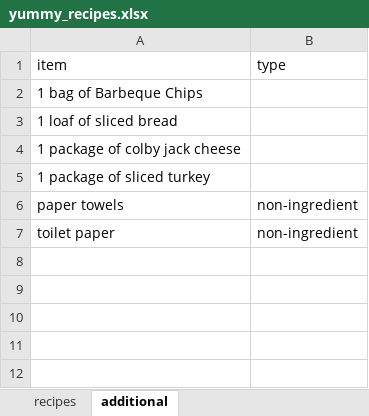
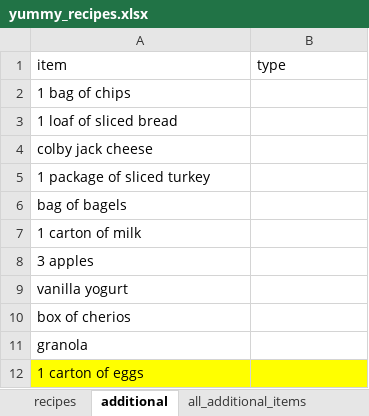
Before and after one commit to ethan-grinberg/meal-plan, an Excel workbook: data/yummy_recipes.xlsx, sheet additional, drawn as a sheet; values as stored, in another font and other column widths than the file's, no borders; removed rows and columns are numbered as before the commit, all else as after; the diff names each change by its address in the sheet, - before the commit and + after, or states it on an @@ line.

```diff
--- a/data/yummy_recipes.xlsx (sheet additional)
+++ b/data/yummy_recipes.xlsx (sheet additional)
+sheet tab: all_additional_items
-A2 (item): 1 bag of Barbeque Chips
+A2 (item): 1 bag of chips
-A4 (item): 1 package of colby jack cheese
+A4 (item): colby jack cheese
-row 6: paper towels | non-ingredient
-row 7: toilet paper | non-ingredient
+row 6: bag of bagels
+row 7: 1 carton of milk
+row 8: 3 apples
+row 9: vanilla yogurt
+row 10: box of cherios
+row 11: granola
+row 12: 1 carton of eggs
```
Also changed, not shown: sheet recipes, 3 other files.
